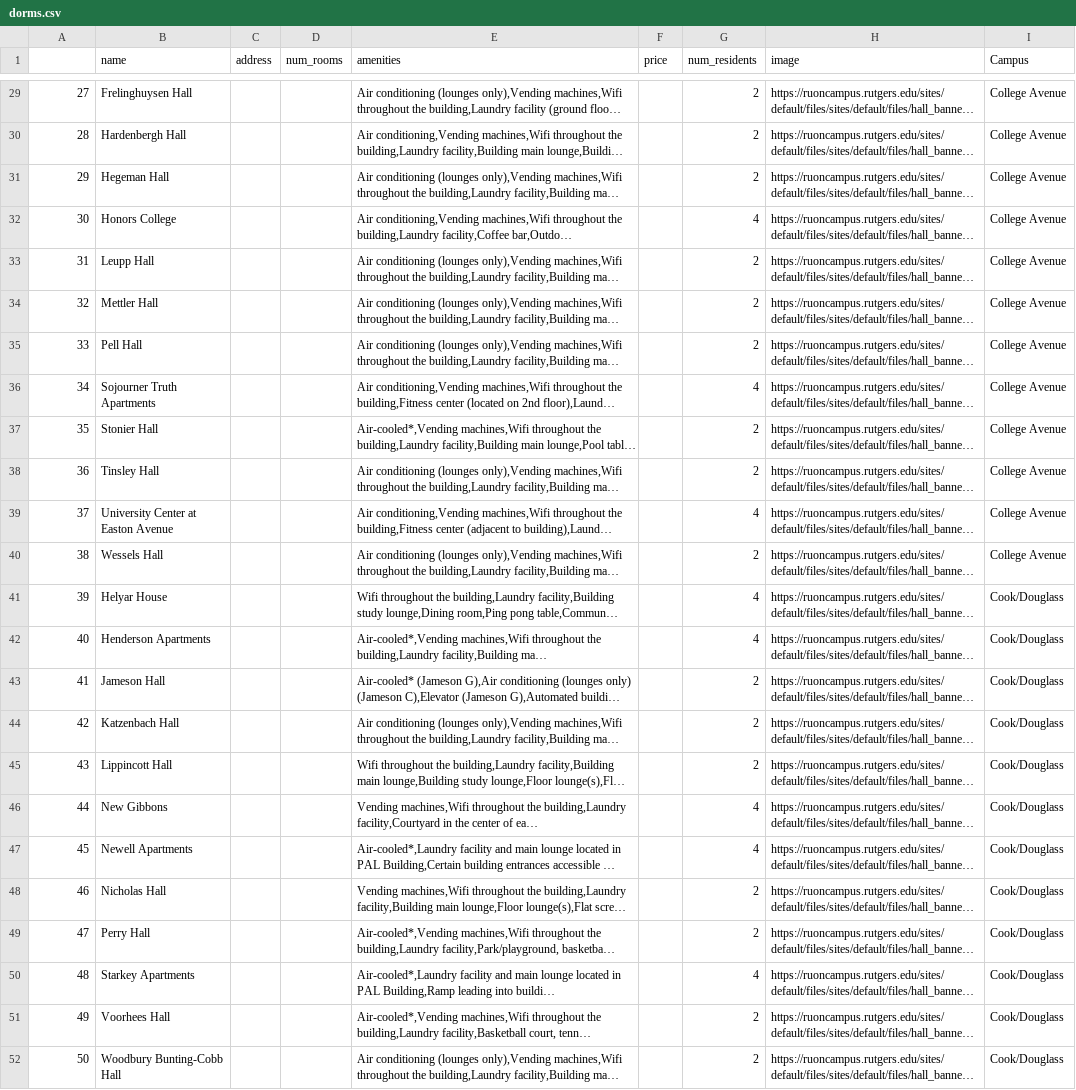
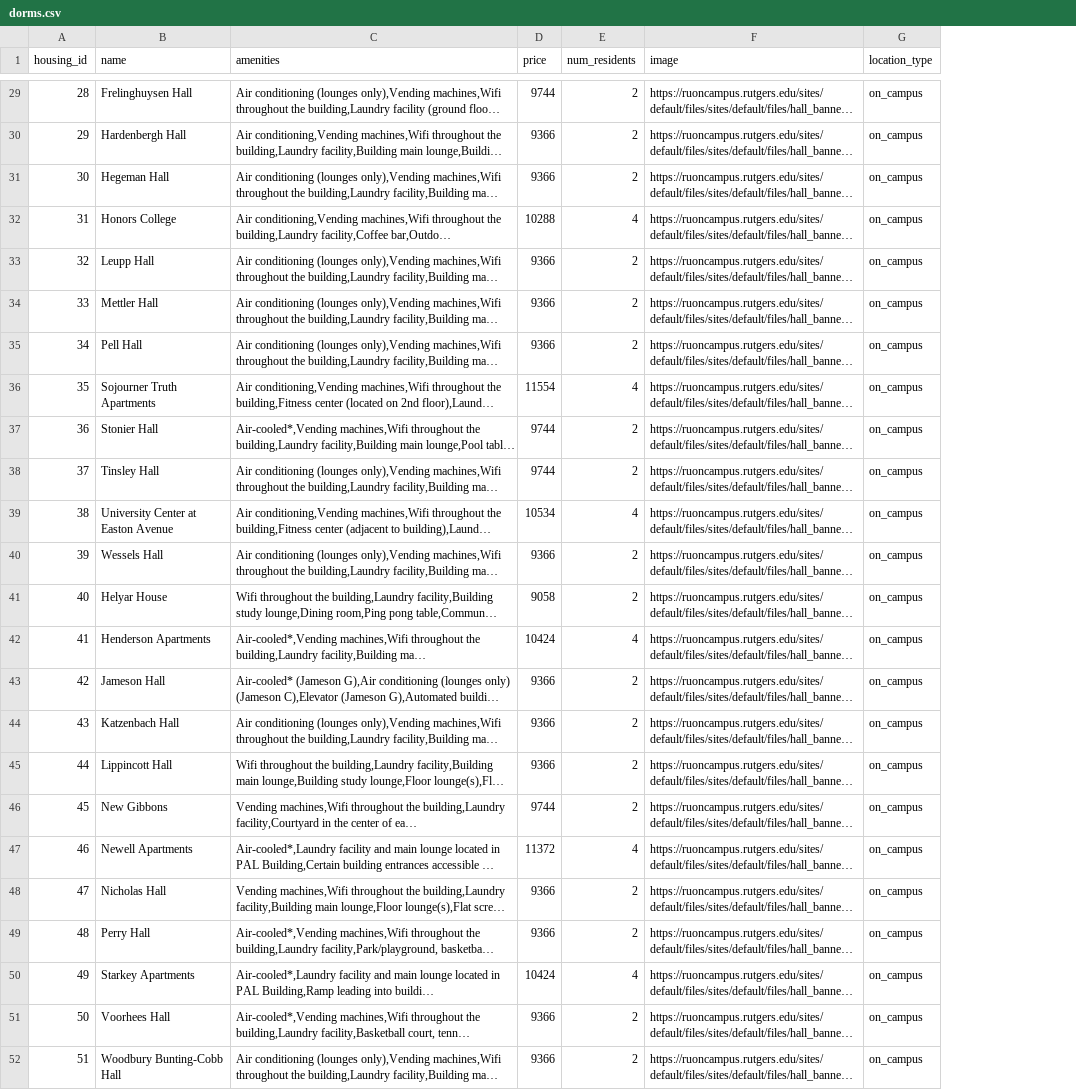
Before and after one commit to fwakks/WeDormin, a CSV file: data/dorms.csv, drawn as a sheet; only a part is shown, gaps mark what is left out; long unchanged cells end in …; removed rows and columns are numbered as before the commit, all else as after; the diff covers the shown part only; the diff names each change by its address in the sheet, - before the commit and + after, or states it on an @@ line.

Commit message:
Finished on-campus data, mostly working off-campus scraper

```diff
--- a/data/dorms.csv
+++ b/data/dorms.csv
-column C (address), empty
-column D (num_rooms), empty
-column I (Campus), rows 29-52: College Avenue | College Avenue | College Avenue | College Avenue | College Avenue | College Avenue | College Avenue | College Avenue | College Avenue | College Avenue | College Avenue | College Avenue | Cook/Douglass | Cook/Douglass | Cook/Douglass | Cook/Douglass | Cook/Douglass | Cook/Douglass | Cook/Douglass | Cook/Douglass | Cook/Douglass | Cook/Douglass | Cook/Douglass | Cook/Douglass
+column G (location_type), rows 29-52: all on_campus
@@ column A (housing_id) renumbered from row 1 down @@
-D29 (price): (empty)
+D29 (price): 9744
-D30:D31 (price): (empty)
+D30:D31 (price): 9366
-D32 (price): (empty)
+D32 (price): 10288
-D33:D35 (price): (empty)
+D33:D35 (price): 9366
-D36 (price): (empty)
+D36 (price): 11554
-D37:D38 (price): (empty)
+D37:D38 (price): 9744
-D39 (price): (empty)
+D39 (price): 10534
-D40 (price): (empty)
+D40 (price): 9366
-D41 (price): (empty)
+D41 (price): 9058
-E41 (num_residents): 4
+E41 (num_residents): 2
-D42 (price): (empty)
+D42 (price): 10424
-D43:D45 (price): (empty)
+D43:D45 (price): 9366
-D46 (price): (empty)
+D46 (price): 9744
-E46 (num_residents): 4
+E46 (num_residents): 2
-D47 (price): (empty)
+D47 (price): 11372
-D48:D49 (price): (empty)
+D48:D49 (price): 9366
-D50 (price): (empty)
+D50 (price): 10424
-D51:D52 (price): (empty)
+D51:D52 (price): 9366
```
Also changed, not shown: 31 edited cells elsewhere in this file, 11 other files.
